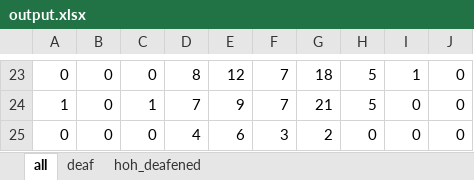
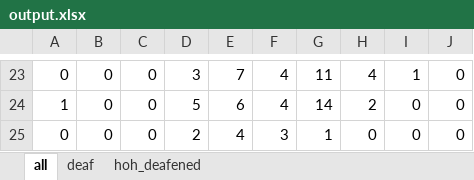
Before and after one commit to somang/signal_detection_theory, an Excel workbook: output.xlsx, sheet all, drawn as a sheet; only a part is shown, gaps mark what is left out; values as stored, in another font and other column widths than the file's, no borders; the diff covers the shown part only; the diff names each change by its address in the sheet, - before the commit and + after, or states it on an @@ line.

```diff
--- a/output.xlsx (sheet all)
+++ b/output.xlsx (sheet all)
-D23: 8
+D23: 3
-E23: 12
+E23: 7
-F23:F24: 7
+F23:F24: 4
-G23: 18
+G23: 11
-H23: 5
+H23: 4
-C24: 1
+C24: 0
-D24: 7
+D24: 5
-E24: 9
+E24: 6
-G24: 21
+G24: 14
-H24: 5
+H24: 2
-D25: 4
+D25: 2
-E25: 6
+E25: 4
-G25: 2
+G25: 1
```
Also changed, not shown: 5 added rows, 5 removed rows and 85 edited cells elsewhere in this sheet, sheet deaf, sheet hoh_deafened, q1q3_handled.xlsx, q1q3_results.xlsx, 3 other files.
